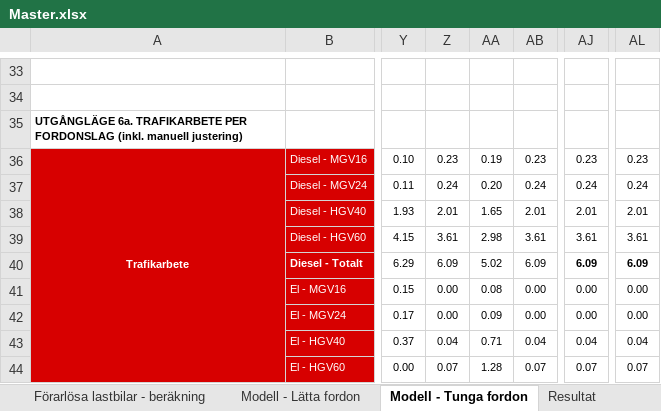
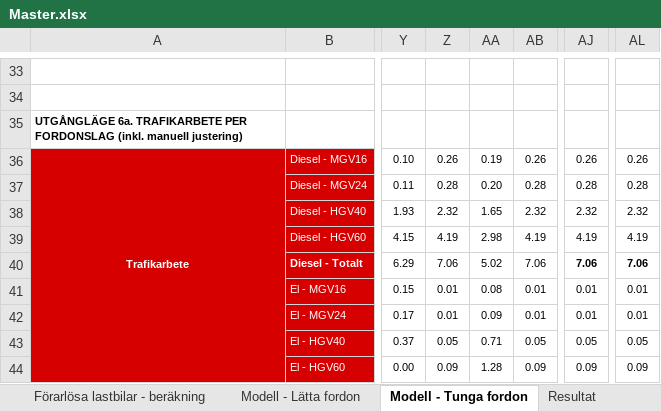
Before and after one commit to albin-engholm/EMA-transport-climate-policy-SE, an Excel workbook: models/Master.xlsx, sheet Modell - Tunga fordon, drawn as a sheet; only a part is shown, gaps mark what is left out; values as stored, in another font and other column widths than the file's, no borders; the diff covers the shown part only; the diff names each change by its address in the sheet, - before the commit and + after, or states it on an @@ line.

Commit message:
Minor updates

```diff
--- a/models/Master.xlsx (sheet Modell - Tunga fordon)
+++ b/models/Master.xlsx (sheet Modell - Tunga fordon)
-Z36: 0.23
+Z36: 0.26
-AB36: 0.23
+AB36: 0.26
-AJ36: 0.23
+AJ36: 0.26
-AL36: 0.23
+AL36: 0.26
-Z37: 0.24
+Z37: 0.28
-AB37: 0.24
+AB37: 0.28
-AJ37: 0.24
+AJ37: 0.28
-AL37: 0.24
+AL37: 0.28
-Z38: 2.01
+Z38: 2.32
-AB38: 2.01
+AB38: 2.32
-AJ38: 2.01
+AJ38: 2.32
-AL38: 2.01
+AL38: 2.32
-Z39: 3.61
+Z39: 4.19
-AB39: 3.61
+AB39: 4.19
-AJ39: 3.61
+AJ39: 4.19
-AL39: 3.61
+AL39: 4.19
-Z40: 6.09
+Z40: 7.06
-AB40: 6.09
+AB40: 7.06
-AJ40: 6.09
+AJ40: 7.06
-AL40: 6.09
+AL40: 7.06
-Z41:Z42: 0.00
+Z41:Z42: 0.01
-AB41:AB42: 0.00
+AB41:AB42: 0.01
-AJ41:AJ42: 0.00
+AJ41:AJ42: 0.01
-AL41:AL42: 0.00
+AL41:AL42: 0.01
-Z43: 0.04
+Z43: 0.05
-AB43: 0.04
+AB43: 0.05
-AJ43: 0.04
+AJ43: 0.05
-AL43: 0.04
+AL43: 0.05
-Z44: 0.07
+Z44: 0.09
-AB44: 0.07
+AB44: 0.09
-AJ44: 0.07
+AJ44: 0.09
-AL44: 0.07
+AL44: 0.09
```
Also changed, not shown: 52 edited cells elsewhere in this sheet, sheet Resultat, sheet EMA, sheet Beräkningar konsumentöverskott, sheet Indata - Effektsamband-Faktorer, charts or pictures.
